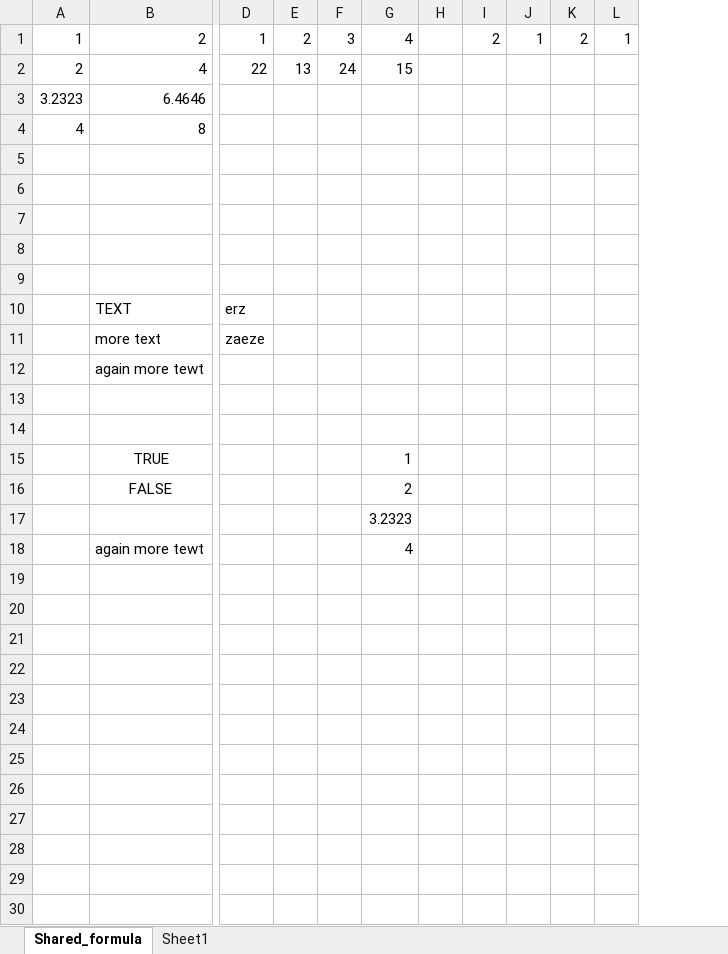
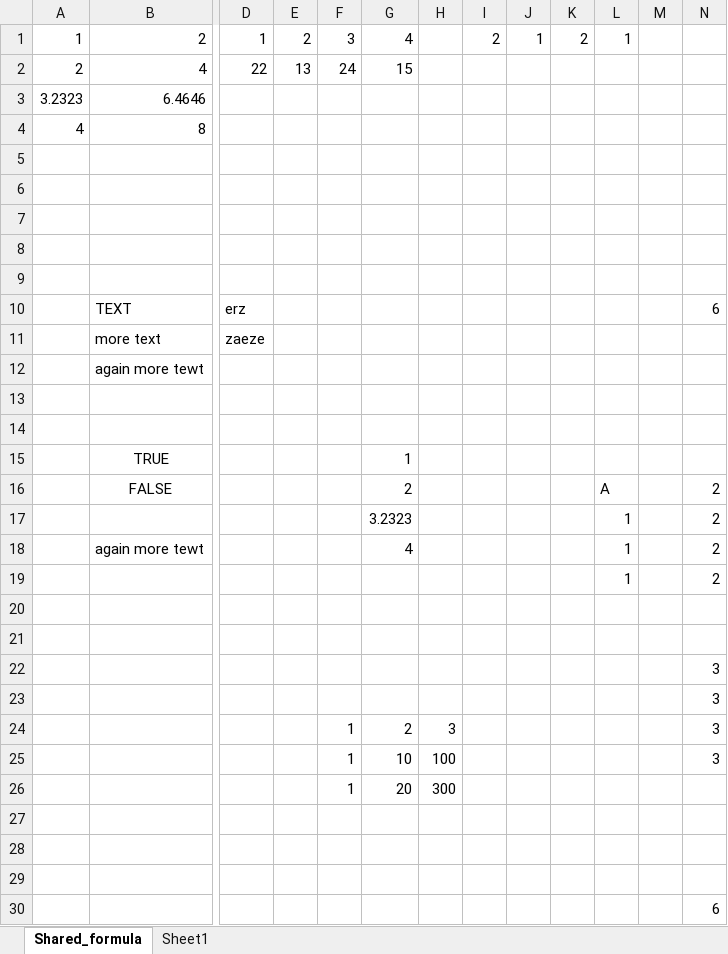
Before and after one commit to vallettea/koala, an Excel workbook: example/example2.xlsx, sheet Shared_formula, drawn as a sheet; only a part is shown, gaps mark what is left out; values as stored, in another font and other column widths than the file's, no borders; removed rows and columns are numbered as before the commit, all else as after; rows hold the shown columns only; the diff names each change by its address in the sheet, - before the commit and + after, or states it on an @@ line.

Commit message:
excellibs bug fixes

```diff
--- a/example/example2.xlsx (sheet Shared_formula)
+++ b/example/example2.xlsx (sheet Shared_formula)
-column H, empty
+column H, empty
+column M, empty
+column N, rows 10-18: 6 |  |  |  |  |  | 2 | 2 | 2
-L16: (empty)
+L16: A
-L17:L18: (empty)
+L17:L18: 1
+row 19:  |  |  |  |  |  |  |  |  |  | 1 |  | 2
+row 20: (empty)
+row 21: (empty)
+row 22:  |  |  |  |  |  |  |  |  |  |  |  | 3
+row 23:  |  |  |  |  |  |  |  |  |  |  |  | 3
+row 24:  |  |  |  | 1 | 2 | 3 |  |  |  |  |  | 3
+row 25:  |  |  |  | 1 | 10 | 100 |  |  |  |  |  | 3
+row 26:  |  |  |  | 1 | 20 | 300
+row 27: (empty)
+row 28: (empty)
+row 29: (empty)
+row 30:  |  |  |  |  |  |  |  |  |  |  |  | 6
```
Also changed, not shown: 4 other files.
